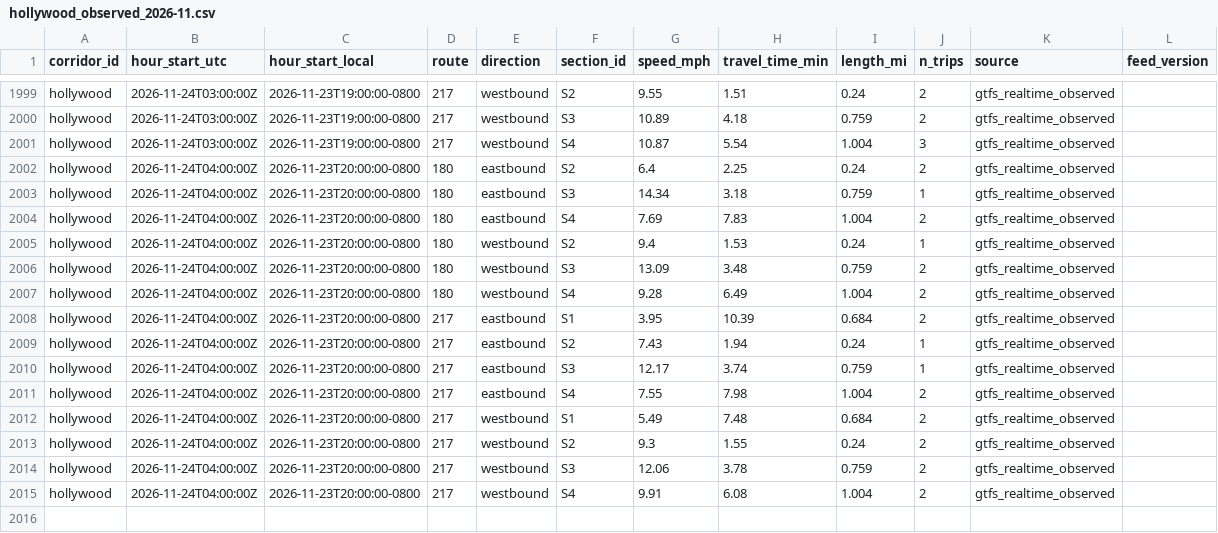
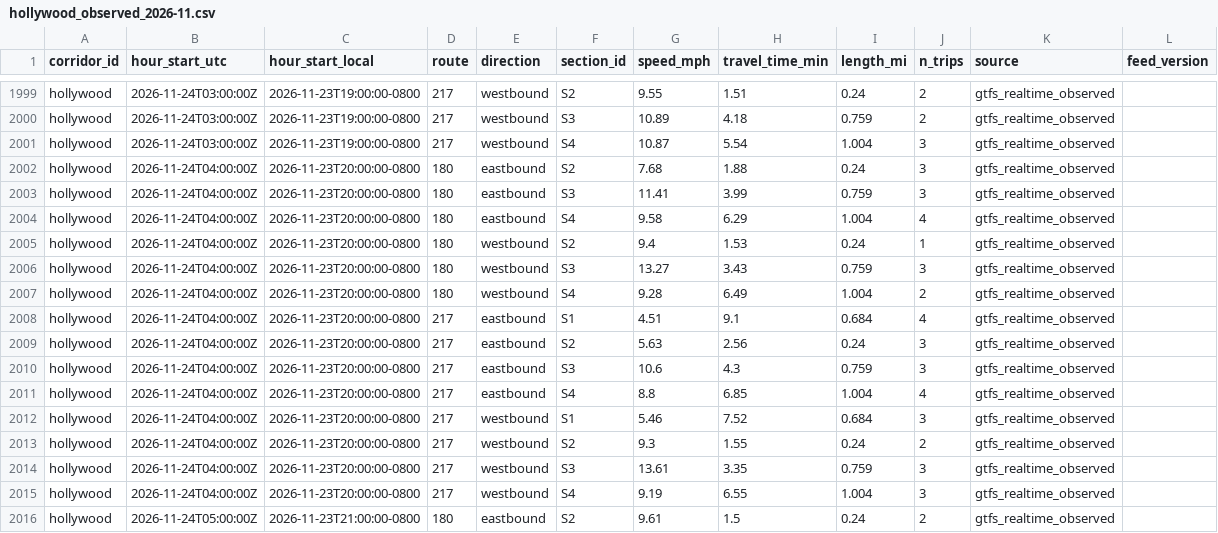
Before and after one commit to here/aviary, a CSV file: data/corridors/hollywood/observed/hollywood_observed_2026-11.csv, drawn as a sheet; only a part is shown, gaps mark what is left out; the diff covers the shown part only.

```diff
--- a/data/corridors/hollywood/observed/hollywood_observed_2026-11.csv
+++ b/data/corridors/hollywood/observed/hollywood_observed_2026-11.csv
@@ -2001,15 +2001,16 @@ hollywood,2026-11-24T03:00:00Z,2026-11-23T19:00:00-0800,217,westbound,S3,10.89,4
 hollywood,2026-11-24T03:00:00Z,2026-11-23T19:00:00-0800,217,westbound,S4,10.87,5.54,1.004,3,gtfs_realtime_observed,
-hollywood,2026-11-24T04:00:00Z,2026-11-23T20:00:00-0800,180,eastbound,S2,6.4,2.25,0.24,2,gtfs_realtime_observed,
-hollywood,2026-11-24T04:00:00Z,2026-11-23T20:00:00-0800,180,eastbound,S3,14.34,3.18,0.759,1,gtfs_realtime_observed,
-hollywood,2026-11-24T04:00:00Z,2026-11-23T20:00:00-0800,180,eastbound,S4,7.69,7.83,1.004,2,gtfs_realtime_observed,
+hollywood,2026-11-24T04:00:00Z,2026-11-23T20:00:00-0800,180,eastbound,S2,7.68,1.88,0.24,3,gtfs_realtime_observed,
+hollywood,2026-11-24T04:00:00Z,2026-11-23T20:00:00-0800,180,eastbound,S3,11.41,3.99,0.759,3,gtfs_realtime_observed,
+hollywood,2026-11-24T04:00:00Z,2026-11-23T20:00:00-0800,180,eastbound,S4,9.58,6.29,1.004,4,gtfs_realtime_observed,
 hollywood,2026-11-24T04:00:00Z,2026-11-23T20:00:00-0800,180,westbound,S2,9.4,1.53,0.24,1,gtfs_realtime_observed,
-hollywood,2026-11-24T04:00:00Z,2026-11-23T20:00:00-0800,180,westbound,S3,13.09,3.48,0.759,2,gtfs_realtime_observed,
+hollywood,2026-11-24T04:00:00Z,2026-11-23T20:00:00-0800,180,westbound,S3,13.27,3.43,0.759,3,gtfs_realtime_observed,
 hollywood,2026-11-24T04:00:00Z,2026-11-23T20:00:00-0800,180,westbound,S4,9.28,6.49,1.004,2,gtfs_realtime_observed,
-hollywood,2026-11-24T04:00:00Z,2026-11-23T20:00:00-0800,217,eastbound,S1,3.95,10.39,0.684,2,gtfs_realtime_observed,
-hollywood,2026-11-24T04:00:00Z,2026-11-23T20:00:00-0800,217,eastbound,S2,7.43,1.94,0.24,1,gtfs_realtime_observed,
-hollywood,2026-11-24T04:00:00Z,2026-11-23T20:00:00-0800,217,eastbound,S3,12.17,3.74,0.759,1,gtfs_realtime_observed,
-hollywood,2026-11-24T04:00:00Z,2026-11-23T20:00:00-0800,217,eastbound,S4,7.55,7.98,1.004,2,gtfs_realtime_observed,
-hollywood,2026-11-24T04:00:00Z,2026-11-23T20:00:00-0800,217,westbound,S1,5.49,7.48,0.684,2,gtfs_realtime_observed,
+hollywood,2026-11-24T04:00:00Z,2026-11-23T20:00:00-0800,217,eastbound,S1,4.51,9.1,0.684,4,gtfs_realtime_observed,
+hollywood,2026-11-24T04:00:00Z,2026-11-23T20:00:00-0800,217,eastbound,S2,5.63,2.56,0.24,3,gtfs_realtime_observed,
+hollywood,2026-11-24T04:00:00Z,2026-11-23T20:00:00-0800,217,eastbound,S3,10.6,4.3,0.759,3,gtfs_realtime_observed,
+hollywood,2026-11-24T04:00:00Z,2026-11-23T20:00:00-0800,217,eastbound,S4,8.8,6.85,1.004,4,gtfs_realtime_observed,
+hollywood,2026-11-24T04:00:00Z,2026-11-23T20:00:00-0800,217,westbound,S1,5.46,7.52,0.684,3,gtfs_realtime_observed,
 hollywood,2026-11-24T04:00:00Z,2026-11-23T20:00:00-0800,217,westbound,S2,9.3,1.55,0.24,2,gtfs_realtime_observed,
-hollywood,2026-11-24T04:00:00Z,2026-11-23T20:00:00-0800,217,westbound,S3,12.06,3.78,0.759,2,gtfs_realtime_observed,
-hollywood,2026-11-24T04:00:00Z,2026-11-23T20:00:00-0800,217,westbound,S4,9.91,6.08,1.004,2,gtfs_realtime_observed,
+hollywood,2026-11-24T04:00:00Z,2026-11-23T20:00:00-0800,217,westbound,S3,13.61,3.35,0.759,3,gtfs_realtime_observed,
+hollywood,2026-11-24T04:00:00Z,2026-11-23T20:00:00-0800,217,westbound,S4,9.19,6.55,1.004,3,gtfs_realtime_observed,
+hollywood,2026-11-24T05:00:00Z,2026-11-23T21:00:00-0800,180,eastbound,S2,9.61,1.5,0.24,2,gtfs_realtime_observed,
```
Also changed, not shown: 13 added rows elsewhere in this file, data/corridors/fountain/traffic/fountain_traffic_2026-11.csv, data/corridors/sunset/observed/sunset_observed_2026-11.csv, 13 other files.
